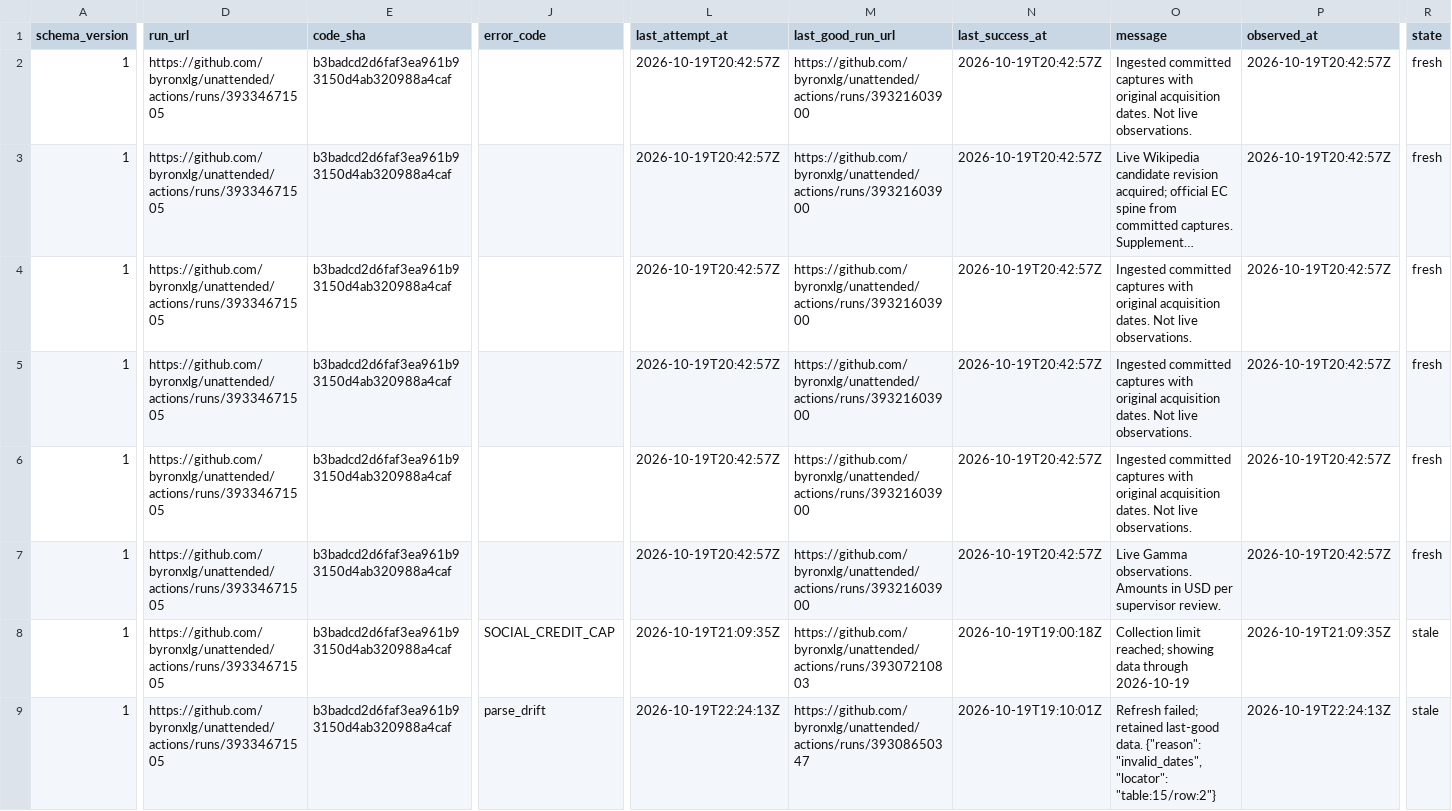
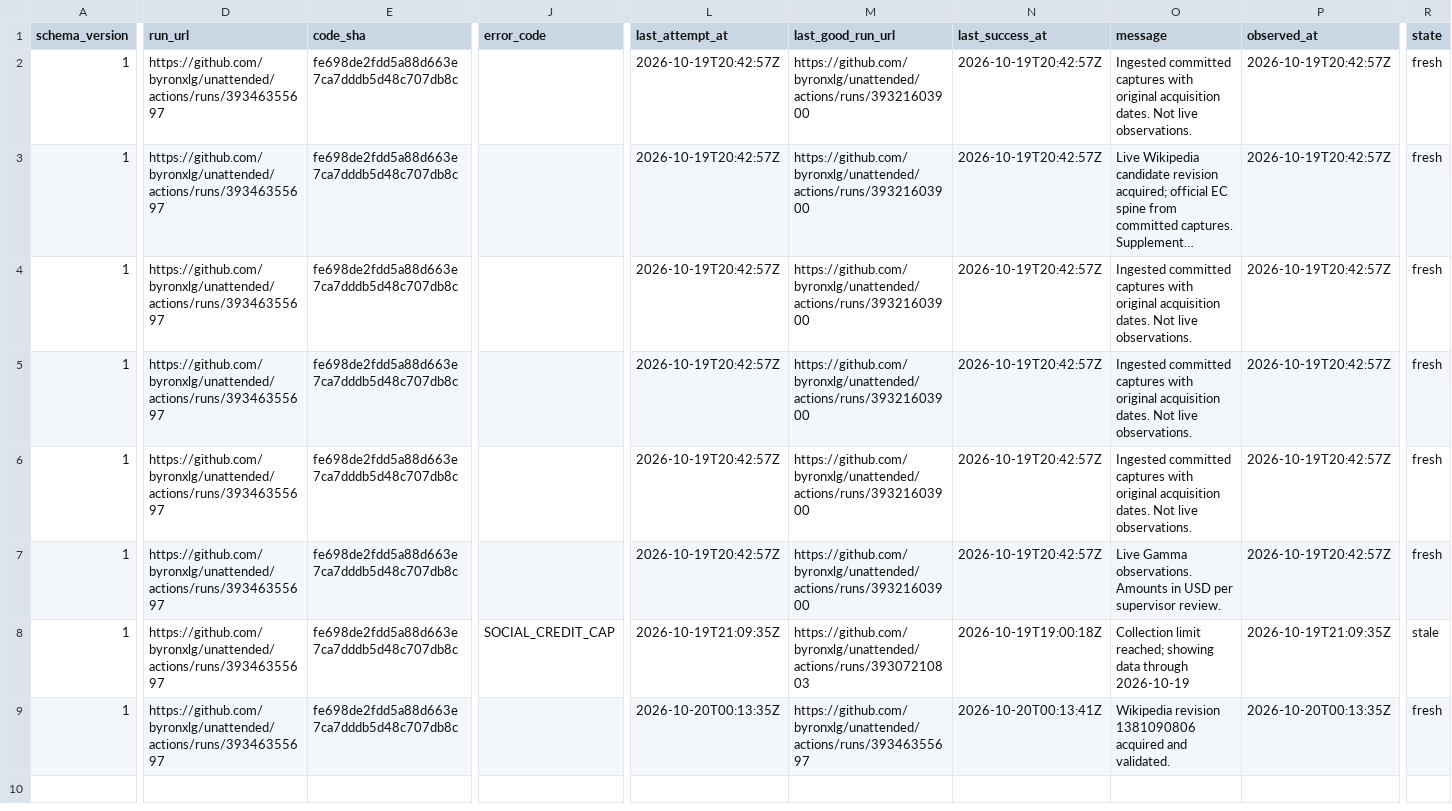
Before and after one commit to byronxlg/unattended, a CSV file: product/nz_election/data/status.csv, drawn as a sheet; only a part is shown, gaps mark what is left out; long unchanged cells end in …; the diff names each change by its address in the sheet, - before the commit and + after, or states it on an @@ line.

```diff
--- a/product/nz_election/data/status.csv
+++ b/product/nz_election/data/status.csv
-D2:D9 (run_url): https://github.com/byronxlg/unattended/actions/runs/39334671505
+D2:D9 (run_url): https://github.com/byronxlg/unattended/actions/runs/39346355697
-E2:E9 (code_sha): b3badcd2d6faf3ea961b93150d4ab320988a4caf
+E2:E9 (code_sha): fe698de2fdd5a88d663e7ca7dddb5d48c707db8c
-J9 (error_code): parse_drift
+J9 (error_code): (empty)
-L9 (last_attempt_at): 2026-10-19T22:24:13Z
+L9 (last_attempt_at): 2026-10-20T00:13:35Z
-M9 (last_good_run_url): https://github.com/byronxlg/unattended/actions/runs/39308650347
+M9 (last_good_run_url): https://github.com/byronxlg/unattended/actions/runs/39346355697
-N9 (last_success_at): 2026-10-19T19:10:01Z
+N9 (last_success_at): 2026-10-20T00:13:41Z
-O9 (message): Refresh failed; retained last-good data. {"reason": "invalid_dates", "locator": "table:15/row:2"}
+O9 (message): Wikipedia revision 1381090806 acquired and validated.
-P9 (observed_at): 2026-10-19T22:24:13Z
+P9 (observed_at): 2026-10-20T00:13:35Z
-R9 (state): stale
+R9 (state): fresh
```
Also changed, not shown: product/nz_election/data/averages.csv, product/nz_election/data/manifest.csv, 8 other files.
